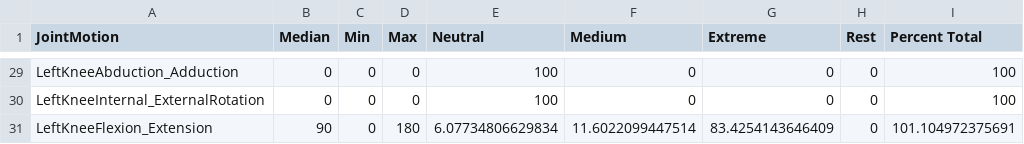
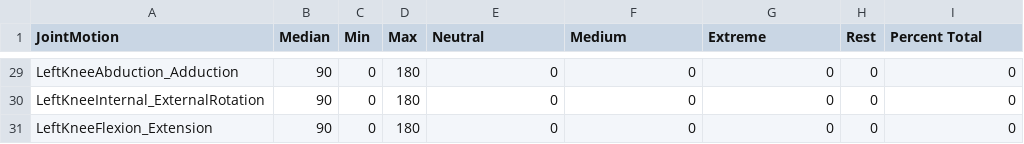
Before and after one commit to jaehho/mount_sinai, a CSV file: results.csv, drawn as a sheet; only a part is shown, gaps mark what is left out; the diff covers the shown part only; the diff names each change by its address in the sheet, - before the commit and + after, or states it on an @@ line.

```diff
--- a/results.csv
+++ b/results.csv
-B29:B30 (Median): 0
+B29:B30 (Median): 90
-D29:D30 (Max): 0
+D29:D30 (Max): 180
-E29:E30 (Neutral): 100
+E29:E30 (Neutral): 0
-I29:I30 (Percent Total): 100
+I29:I30 (Percent Total): 0
-E31 (Neutral): 6.07734806629834
+E31 (Neutral): 0
-F31 (Medium): 11.6022099447514
+F31 (Medium): 0
-G31 (Extreme): 83.4254143646409
+G31 (Extreme): 0
-I31 (Percent Total): 101.104972375691
+I31 (Percent Total): 0
```
Also changed, not shown: 84 edited cells elsewhere in this file, 1 other file.
